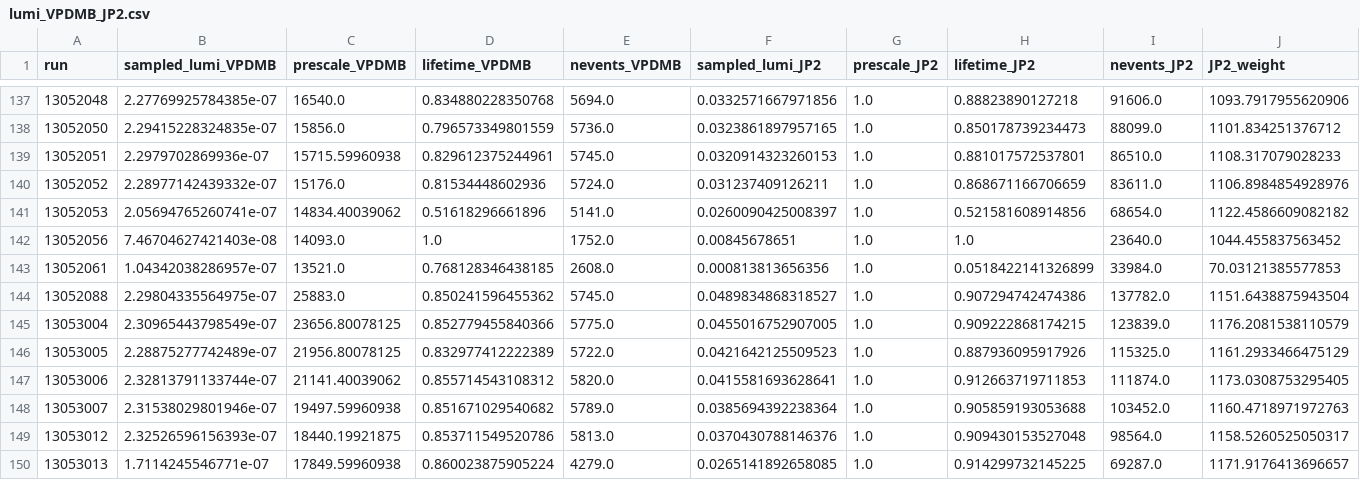
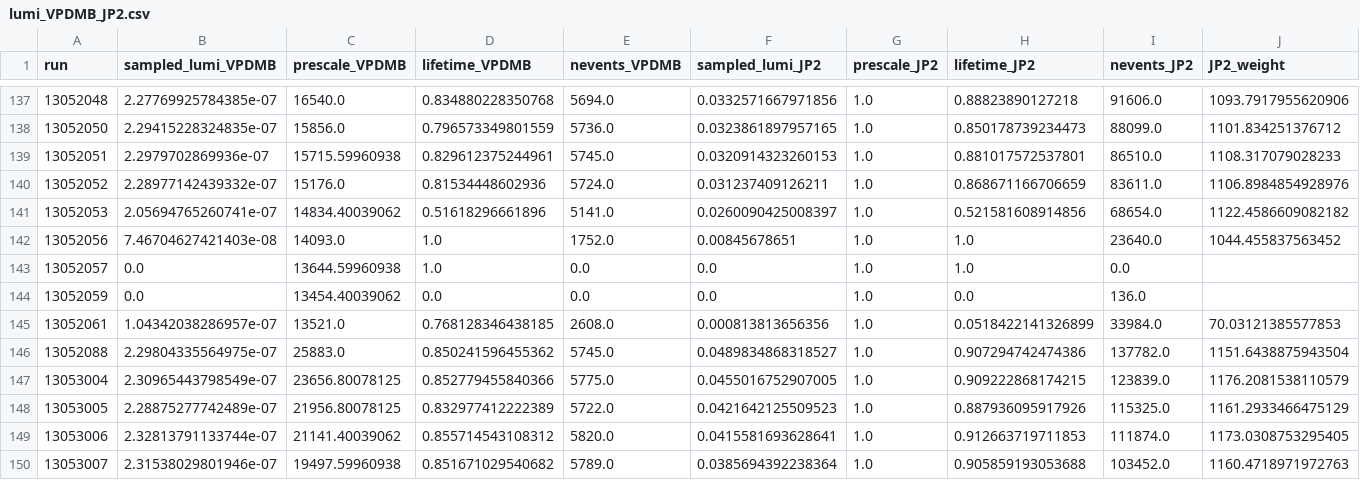
Before and after one commit to aprozo/jets_pp_2012, a CSV file: scripts/lumi_VPDMB_JP2.csv (was lists/files_lumi_jaime/lumi_VPDMB_JP2.csv), drawn as a sheet; only a part is shown, gaps mark what is left out; the shorter side is filled out with more unchanged rows; the diff names each change by its address in the sheet, - before the commit and + after, or states it on an @@ line.

```diff
--- a/lists/files_lumi_jaime/lumi_VPDMB_JP2.csv
+++ b/scripts/lumi_VPDMB_JP2.csv
+row 143: 13052057 | 0.0 | 13644.59960938 | 1.0 | 0.0 | 0.0 | 1.0 | 1.0 | 0.0
+row 144: 13052059 | 0.0 | 13454.40039062 | 0.0 | 0.0 | 0.0 | 1.0 | 0.0 | 136.0
```
Also changed, not shown: 13 other files.
